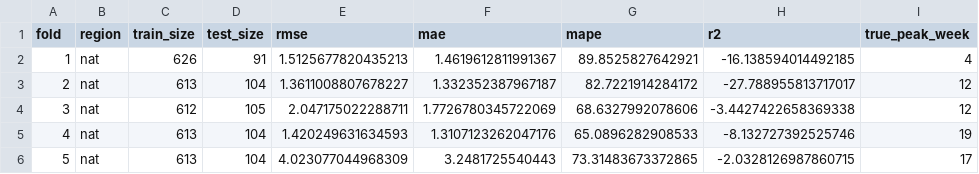
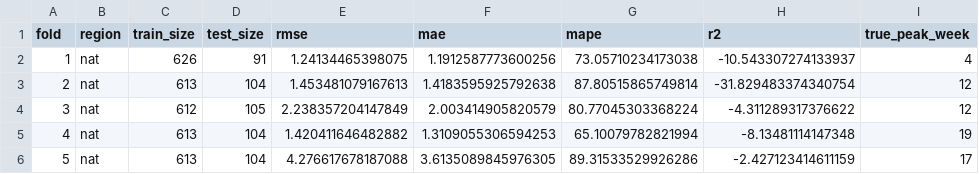
Before and after one commit to AdvaithRavishankar/am215_DiseaseSpread, a CSV file: predictions/seir_cv_results.csv, drawn as a sheet; only a part is shown; the diff names each change by its address in the sheet, - before the commit and + after, or states it on an @@ line.

```diff
--- a/predictions/seir_cv_results.csv
+++ b/predictions/seir_cv_results.csv
-E2 (rmse): 1.5125677820435213
+E2 (rmse): 1.24134465398075
-F2 (mae): 1.4619612811991367
+F2 (mae): 1.1912587773600256
-G2 (mape): 89.8525827642921
+G2 (mape): 73.05710234173038
-H2 (r2): -16.138594014492185
+H2 (r2): -10.543307274133937
-E3 (rmse): 1.3611008807678227
+E3 (rmse): 1.453481079167613
-F3 (mae): 1.332352387967187
+F3 (mae): 1.4183595925792638
-G3 (mape): 82.7221914284172
+G3 (mape): 87.80515865749814
-H3 (r2): -27.788955813717017
+H3 (r2): -31.829483374340754
-E4 (rmse): 2.047175022288711
+E4 (rmse): 2.238357204147849
-F4 (mae): 1.7726780345722069
+F4 (mae): 2.003414905820579
-G4 (mape): 68.6327992078606
+G4 (mape): 80.77045303368224
-H4 (r2): -3.4427422658369338
+H4 (r2): -4.311289317376622
-E5 (rmse): 1.420249631634593
+E5 (rmse): 1.420411646482882
-F5 (mae): 1.3107123262047176
+F5 (mae): 1.3109055306594253
-G5 (mape): 65.0896282908533
+G5 (mape): 65.10079782821994
-H5 (r2): -8.132727392525746
+H5 (r2): -8.13481114147348
-E6 (rmse): 4.023077044968309
+E6 (rmse): 4.276617678187088
-F6 (mae): 3.2481725540443
+F6 (mae): 3.6135089845976305
-G6 (mape): 73.31483673372865
+G6 (mape): 89.31533529926286
-H6 (r2): -2.0328126987860715
+H6 (r2): -2.427123414611159
```
Also changed, not shown: predictions/sarima_cv_results.csv, predictions/sarima_predictions.csv, 18 other files.
